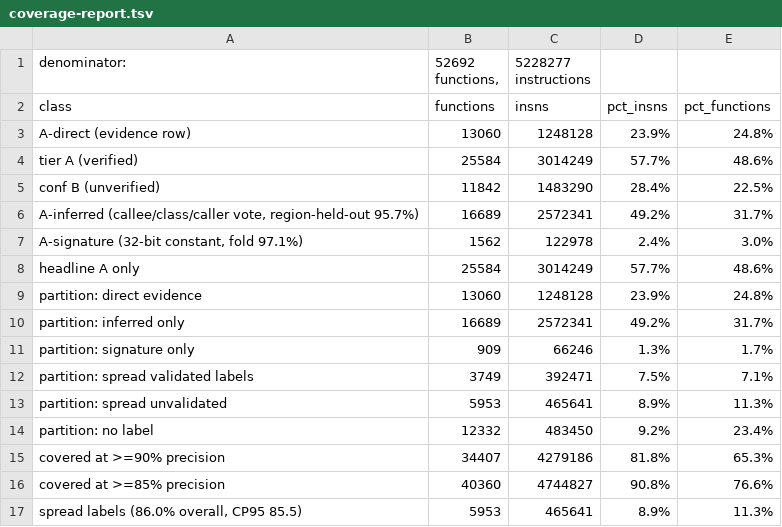
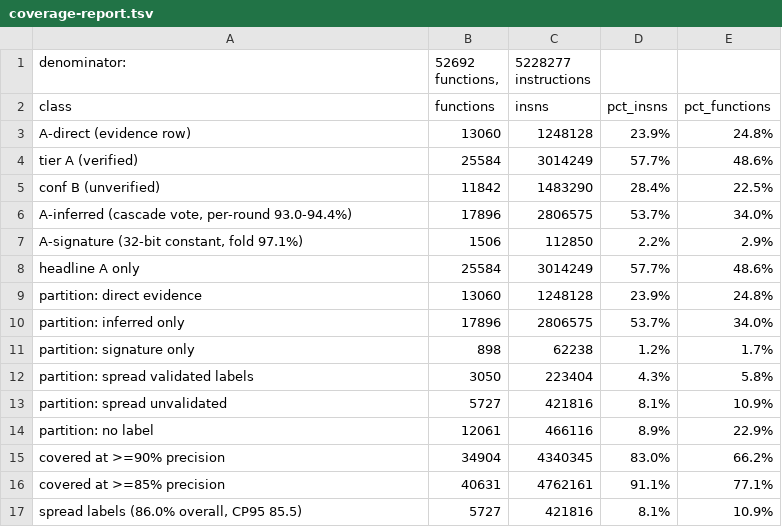
Before and after one commit to Twelve-eight/MHGU, a TSV file: docs/analysis/code/inventory/coverage-report.tsv, drawn as a sheet.

Commit message:
Drop the purity floor to the lowest value the sweep actually measured: 75% purity over eight callers scores 91.7% (CP95 91.3) on the five-grid hold-out, so it is inside the bar, and nothing below that has evidence. The cascade then adds 1,408 rows, per-round folds stay at 93.0-94.4%, support closure drops 173 that no longer hold, and coverage at >=90% precision reaches 83.0% while the >=85% line reaches 91.1%

```diff
--- a/docs/analysis/code/inventory/coverage-report.tsv
+++ b/docs/analysis/code/inventory/coverage-report.tsv
@@ -5,13 +5,13 @@ tier A (verified)	25584	3014249	57.7%	48.6%
 conf B (unverified)	11842	1483290	28.4%	22.5%
-A-inferred (callee/class/caller vote, region-held-out 95.7%)	16689	2572341	49.2%	31.7%
-A-signature (32-bit constant, fold 97.1%)	1562	122978	2.4%	3.0%
+A-inferred (cascade vote, per-round 93.0-94.4%)	17896	2806575	53.7%	34.0%
+A-signature (32-bit constant, fold 97.1%)	1506	112850	2.2%	2.9%
 headline A only	25584	3014249	57.7%	48.6%
 partition: direct evidence	13060	1248128	23.9%	24.8%
-partition: inferred only	16689	2572341	49.2%	31.7%
-partition: signature only	909	66246	1.3%	1.7%
-partition: spread validated labels	3749	392471	7.5%	7.1%
-partition: spread unvalidated	5953	465641	8.9%	11.3%
-partition: no label	12332	483450	9.2%	23.4%
-covered at >=90% precision	34407	4279186	81.8%	65.3%
-covered at >=85% precision	40360	4744827	90.8%	76.6%
-spread labels (86.0% overall, CP95 85.5)	5953	465641	8.9%	11.3%
+partition: inferred only	17896	2806575	53.7%	34.0%
+partition: signature only	898	62238	1.2%	1.7%
+partition: spread validated labels	3050	223404	4.3%	5.8%
+partition: spread unvalidated	5727	421816	8.1%	10.9%
+partition: no label	12061	466116	8.9%	22.9%
+covered at >=90% precision	34904	4340345	83.0%	66.2%
+covered at >=85% precision	40631	4762161	91.1%	77.1%
+spread labels (86.0% overall, CP95 85.5)	5727	421816	8.1%	10.9%
```
Also changed, not shown: 1 other file.
